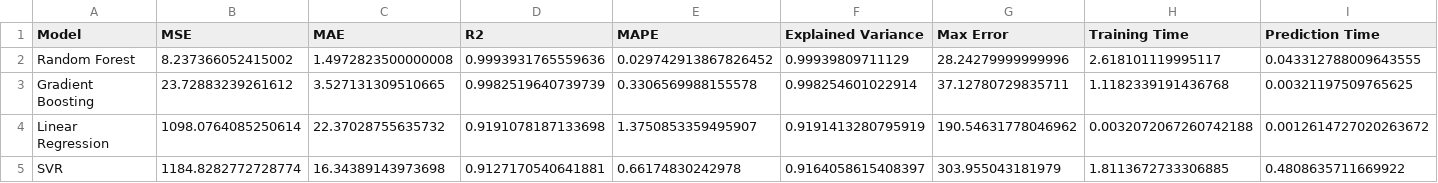
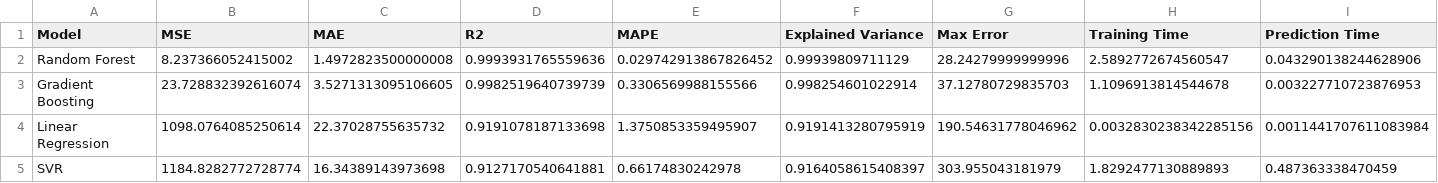
Before and after one commit to AsmaCherifa/energy-consumption-prediction-mlflow, a CSV file: comparison.csv, drawn as a sheet.

```diff
--- a/comparison.csv
+++ b/comparison.csv
@@ -1,5 +1,5 @@
 Model,MSE,MAE,R2,MAPE,Explained Variance,Max Error,Training Time,Prediction Time
-Random Forest,8.237366052415002,1.4972823500000008,0.9993931765559636,0.029742913867826452,0.99939809711129,28.24279999999996,2.618101119995117,0.043312788009643555
-Gradient Boosting,23.72883239261612,3.527131309510665,0.9982519640739739,0.3306569988155578,0.998254601022914,37.12780729835711,1.1182339191436768,0.00321197509765625
-Linear Regression,1098.0764085250614,22.37028755635732,0.9191078187133698,1.3750853359495907,0.9191413280795919,190.54631778046962,0.0032072067260742188,0.0012614727020263672
-SVR,1184.8282772728774,16.34389143973698,0.9127170540641881,0.66174830242978,0.9164058615408397,303.955043181979,1.8113672733306885,0.4808635711669922
+Random Forest,8.237366052415002,1.4972823500000008,0.9993931765559636,0.029742913867826452,0.99939809711129,28.24279999999996,2.5892772674560547,0.043290138244628906
+Gradient Boosting,23.728832392616074,3.5271313095106605,0.9982519640739739,0.3306569988155566,0.998254601022914,37.12780729835703,1.1096913814544678,0.003227710723876953
+Linear Regression,1098.0764085250614,22.37028755635732,0.9191078187133698,1.3750853359495907,0.9191413280795919,190.54631778046962,0.0032830238342285156,0.0011441707611083984
+SVR,1184.8282772728774,16.34389143973698,0.9127170540641881,0.66174830242978,0.9164058615408397,303.955043181979,1.8292477130889893,0.487363338470459
```
